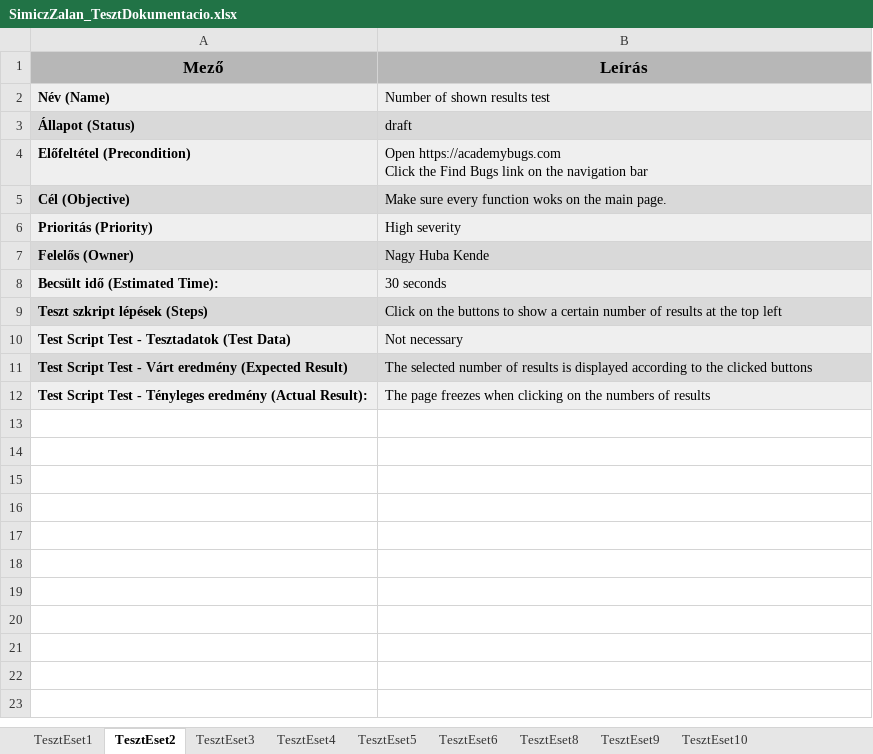
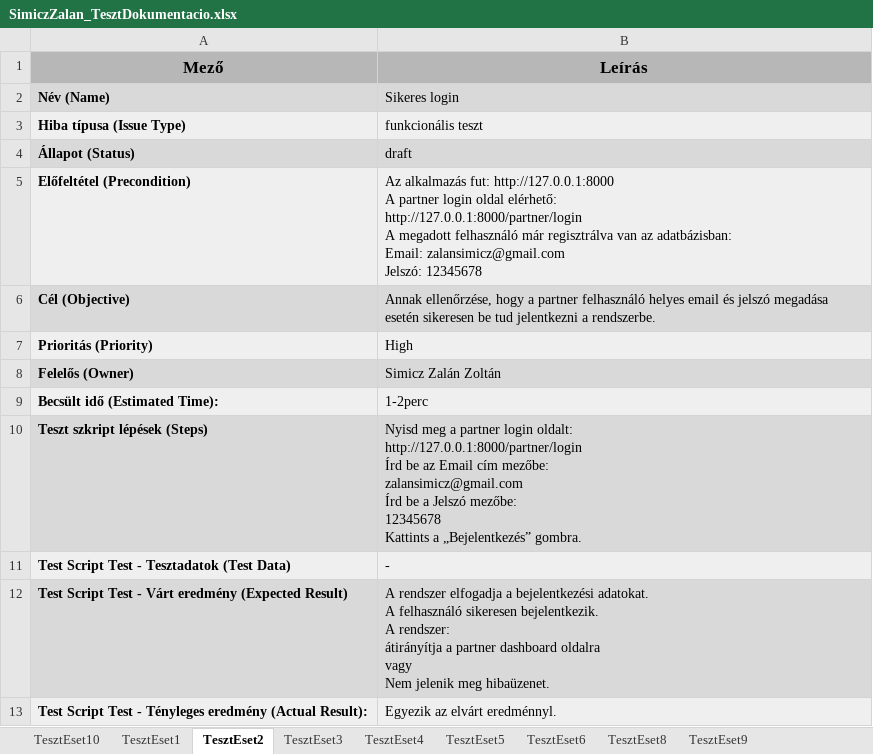
Before and after one commit to zalansimiczz/13_S2_1_Vizsgaremek2, an Excel workbook: projekt/TollUtdij 2025.12/SimiczZalan_TesztDokumentacio.xlsx, sheet TesztEset2, drawn as a sheet; values as stored, in another font and other column widths than the file's, no borders; addresses are those after the commit; ↵ is a line break in a cell; the diff names each change by its address in the sheet, - before the commit and + after, or states it on an @@ line.

Commit message:
tesztesetek készítése playwright segítségével, dokumentáció megírása hozzá

```diff
--- a/projekt/TollUtdij 2025.12/SimiczZalan_TesztDokumentacio.xlsx (sheet TesztEset2)
+++ b/projekt/TollUtdij 2025.12/SimiczZalan_TesztDokumentacio.xlsx (sheet TesztEset2)
@@ sheet tab order changed: TesztEset10 | TesztEset1 | TesztEset2 | TesztEset3 | TesztEset4 | TesztEset5 | TesztEset6 | TesztEset8 | TesztEset9 @@
-B2 (Leírás): Number of shown results test
+B2 (Leírás): Sikeres login
+row 3: Hiba típusa (Issue Type) | funkcionális teszt
-B5 (Leírás): Open https://academybugs.com ↵ Click the Find Bugs link on the navigation bar
+B5 (Leírás): Az alkalmazás fut: http://127.0.0.1:8000 ↵ A partner login oldal elérhető: ↵ http://127.0.0.1:8000/partner/login ↵ A megadott felhasználó már regisztrálva van az adatbázisban: ↵ Email: zalansimicz@gmail.com ↵ Jelszó: 12345678
-B6 (Leírás): Make sure every function woks on the main page.
+B6 (Leírás): Annak ellenőrzése, hogy a partner felhasználó helyes email és jelszó megadása esetén sikeresen be tud jelentkezni a rendszerbe.
-B7 (Leírás): High severity
+B7 (Leírás): High
-B8 (Leírás): Nagy Huba Kende
+B8 (Leírás): Simicz Zalán Zoltán
-B9 (Leírás): 30 seconds
+B9 (Leírás): 1-2perc
-B10 (Leírás): Click on the buttons to show a certain number of results at the top left
+B10 (Leírás): Nyisd meg a partner login oldalt: ↵ http://127.0.0.1:8000/partner/login ↵ Írd be az Email cím mezőbe: ↵ zalansimicz@gmail.com ↵ Írd be a Jelszó mezőbe: ↵ 12345678 ↵ Kattints a „Bejelentkezés” gombra.
-B11 (Leírás): Not necessary
+B11 (Leírás): -
-B12 (Leírás): The selected number of results is displayed according to the clicked buttons
+B12 (Leírás): A rendszer elfogadja a bejelentkezési adatokat. ↵ A felhasználó sikeresen bejelentkezik. ↵ A rendszer: ↵ átirányítja a partner dashboard oldalra ↵ vagy ↵ Nem jelenik meg hibaüzenet.
-B13 (Leírás): The page freezes when clicking on the numbers of results
+B13 (Leírás): Egyezik az elvárt eredménnyl.
```
Also changed, not shown: sheet TesztEset3, sheet TesztEset1, 3 other files.
